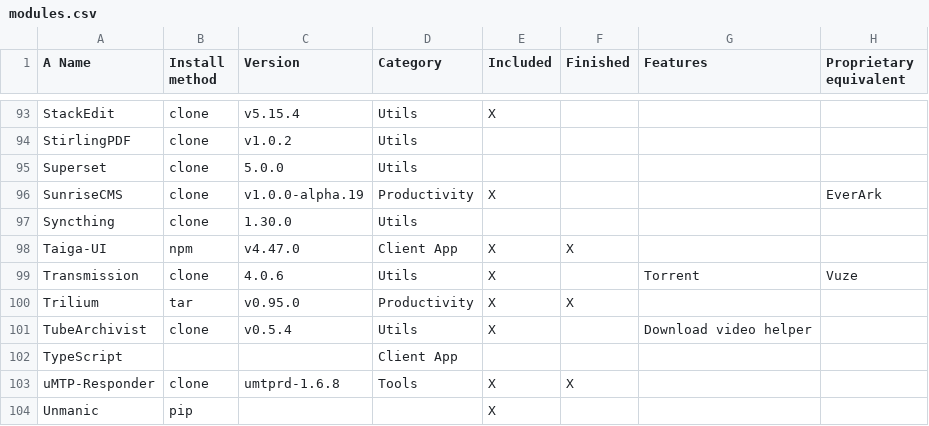
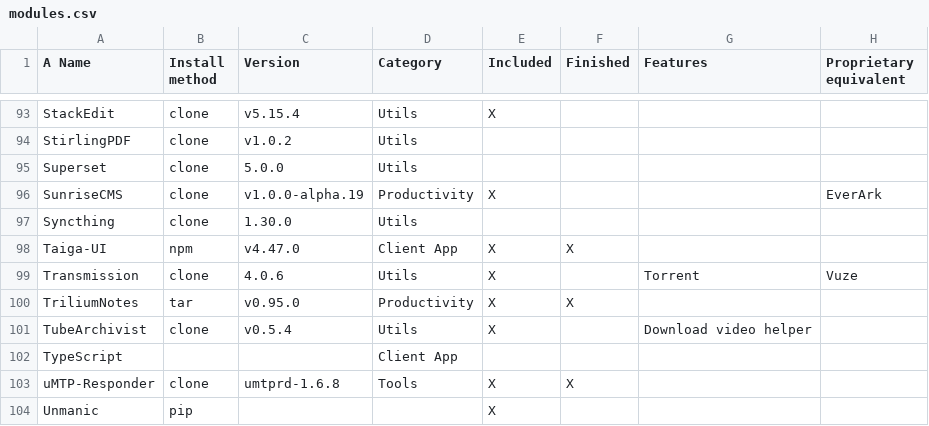
Before and after one commit to MyDongleCloud/Free, a CSV file: private/modules.csv, drawn as a sheet; only a part is shown, gaps mark what is left out; the diff names each change by its address in the sheet, - before the commit and + after, or states it on an @@ line.

Commit message:
Fix typo in module name in modules.csv

```diff
--- a/private/modules.csv
+++ b/private/modules.csv
-A100 (A Name): Trilium
+A100 (A Name): TriliumNotes
```
